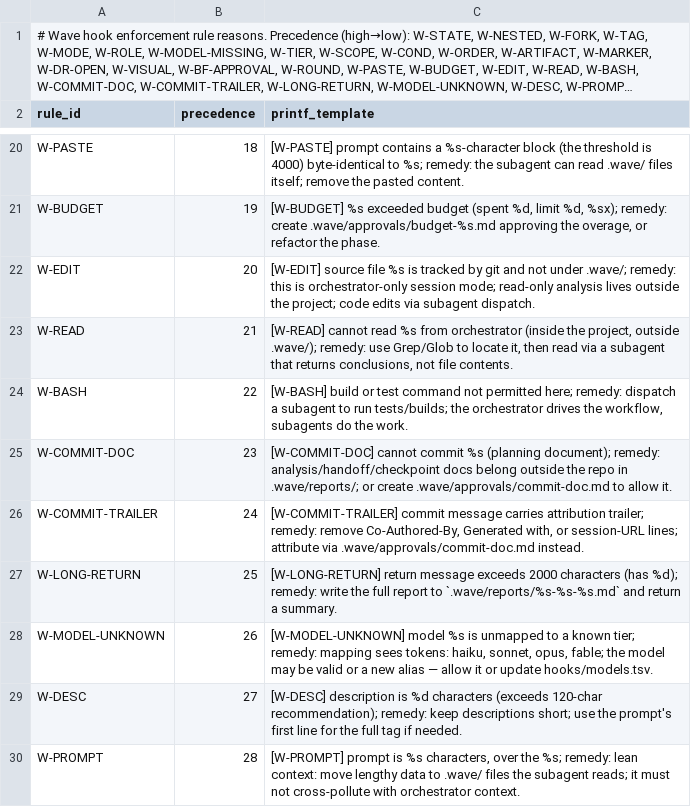
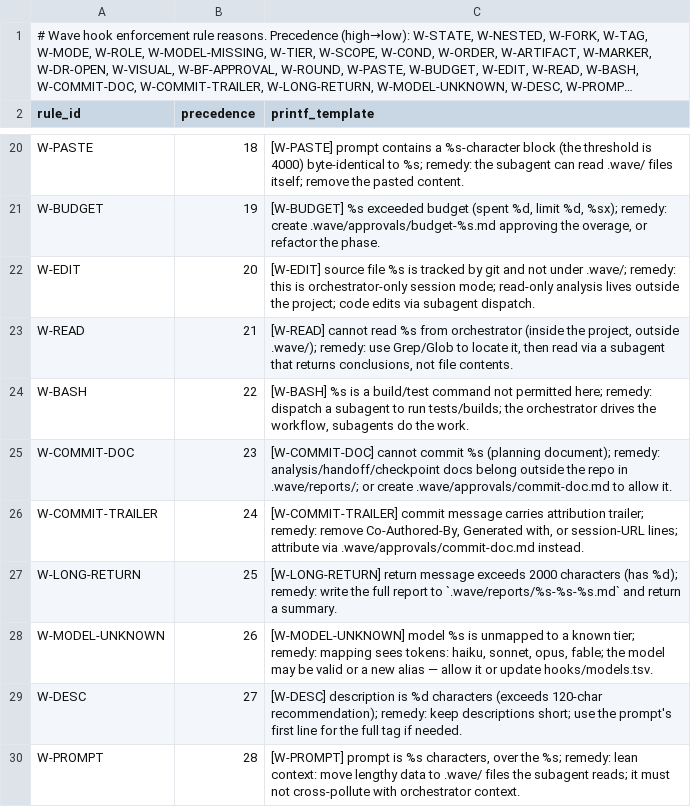
Before and after one commit to Harshvardhan86/claude-wave-plugin, a TSV file: hooks/reasons.tsv, drawn as a sheet; only a part is shown, gaps mark what is left out; long unchanged cells end in ….

Commit message:
Task 9 RED+GREEN: orchestrator-only rules pre-edit/pre-read/pre-bash
Adds the three PreToolUse hooks that keep the main orchestrator session
from doing the subagents' work directly: pre-edit.sh denies W-EDIT on a
git-tracked, non-.wave/ Edit/Write/NotebookEdit/MultiEdit unless
hooks/orchestrator-writable.tsv allows the path; pre-read.sh denies
W-READ on a main-session Read outside .wave/; pre-bash.sh denies W-BASH
on a main-session Bash matching a test/build runner. All three are
silent inside a subagent (agent_id present) and in solo mode.

Probed Read/Edit/Write/NotebookEdit against a live session (none of the
prior two probe logs ever fired PreToolUse on a file-editing tool):
NotebookEdit carries tool_input.notebook_path, not file_path as the
plan assumed. Recorded in tests/fixtures/measured-keys.txt.

Hoists the wv_rule_deny/wv_rule_warn choke point (W- token
neutralisation) and a new wv_resolve_input_path (cwd-relative
resolution, realpath -m, absent/newline guard) into lib.sh so all four
PreToolUse scripts share one copy; pre-agent.sh now calls the lib.sh
versions.

Gives W-BASH's reasons.tsv template a %s so the deny names the matched
runner, per the AC.

```diff
--- a/hooks/reasons.tsv
+++ b/hooks/reasons.tsv
@@ -23,3 +23,3 @@ W-EDIT	20	[W-EDIT] source file %s is tracked by git and not under .wave/; remedy
 W-READ	21	[W-READ] cannot read %s from orchestrator (inside the project, outside .wave/); remedy: use Grep/Glob to locate it, then read via a subagent that returns conclusions, not file contents.
-W-BASH	22	[W-BASH] build or test command not permitted here; remedy: dispatch a subagent to run tests/builds; the orchestrator drives the workflow, subagents do the work.
+W-BASH	22	[W-BASH] %s is a build/test command not permitted here; remedy: dispatch a subagent to run tests/builds; the orchestrator drives the workflow, subagents do the work.
 W-COMMIT-DOC	23	[W-COMMIT-DOC] cannot commit %s (planning document); remedy: analysis/handoff/checkpoint docs belong outside the repo in .wave/reports/; or create .wave/approvals/commit-doc.md to allow it.
```
Also changed, not shown: 6 other files.
